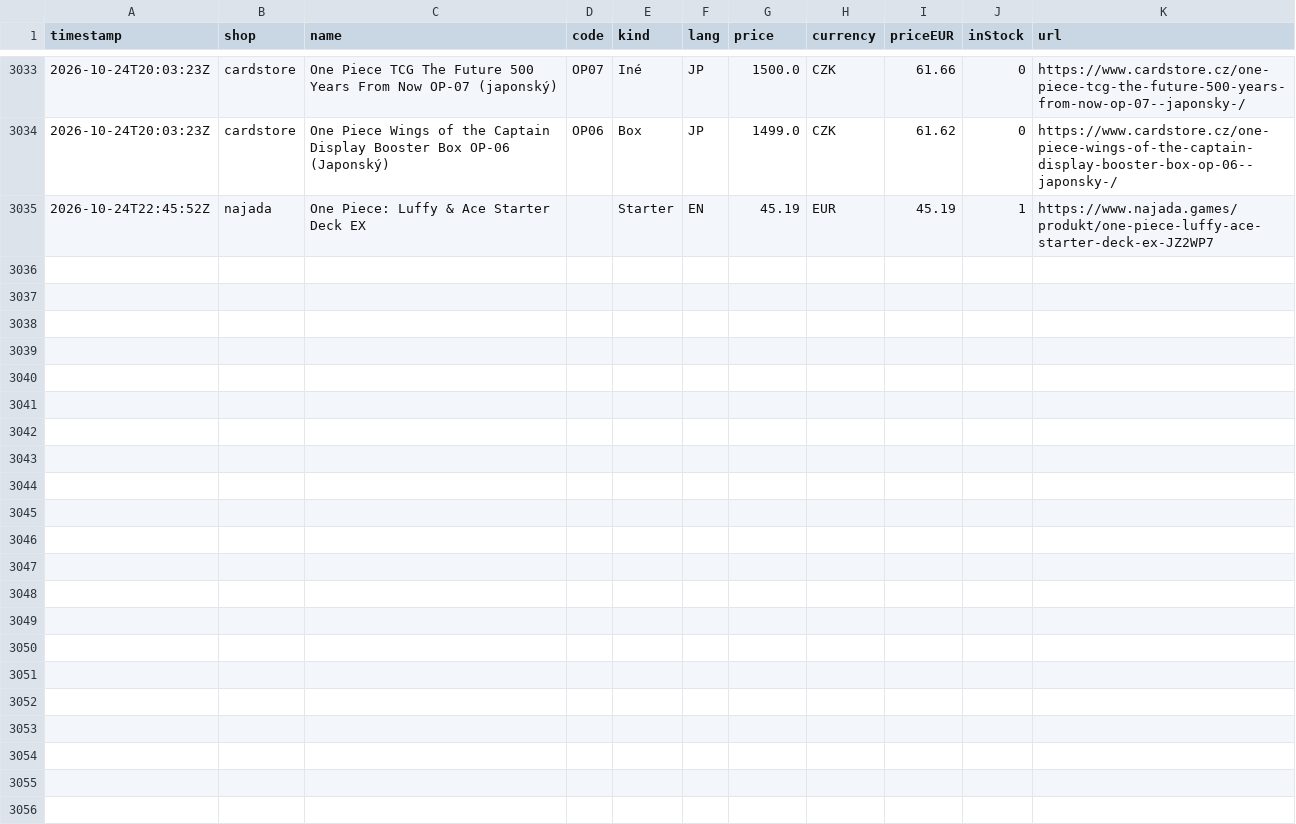
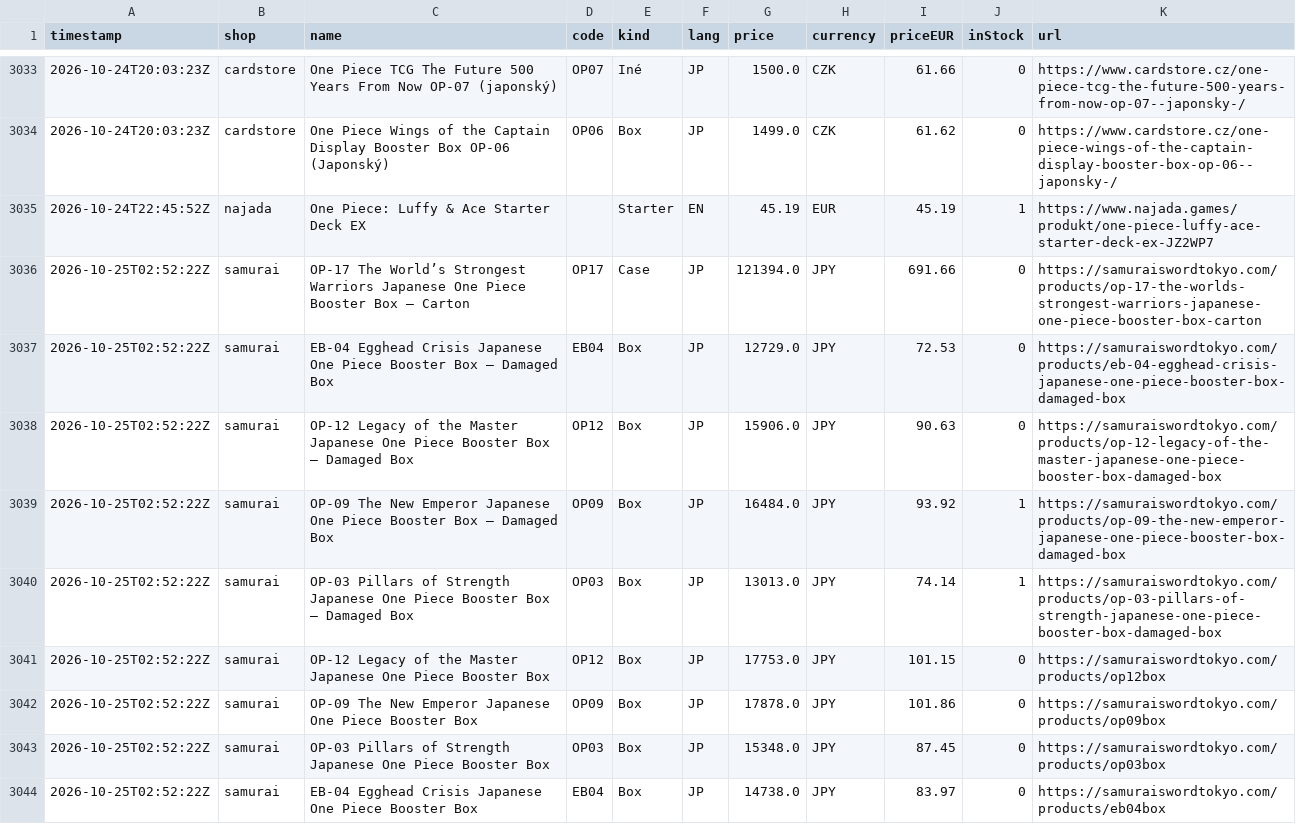
Before and after one commit to factoryofcrazy-coder/onepiece-ceny, a CSV file: data/history.csv, drawn as a sheet; only a part is shown, gaps mark what is left out.

```diff
--- a/data/history.csv
+++ b/data/history.csv
@@ -3035 +3035,10 @@ timestamp,shop,name,code,kind,lang,price,currency,priceEUR,inStock,url
 2026-10-24T22:45:52Z,najada,One Piece: Luffy & Ace Starter Deck EX,,Starter,EN,45.19,EUR,45.19,1,https://www.najada.games/produkt/one-piece-luffy-ace-starter-deck-ex-JZ2WP7
+2026-10-25T02:52:22Z,samurai,OP-17 The World’s Strongest Warriors Japanese One Piece Booster Box – Carton,OP17,Case,JP,121394.0,JPY,691.66,0,https://samuraiswordtokyo.com/products/op-17-the-worlds-strongest-warriors-japanese-one-piece-booster-box-carton
+2026-10-25T02:52:22Z,samurai,EB-04 Egghead Crisis Japanese One Piece Booster Box – Damaged Box,EB04,Box,JP,12729.0,JPY,72.53,0,https://samuraiswordtokyo.com/products/eb-04-egghead-crisis-japanese-one-piece-booster-box-damaged-box
+2026-10-25T02:52:22Z,samurai,OP-12 Legacy of the Master Japanese One Piece Booster Box – Damaged Box,OP12,Box,JP,15906.0,JPY,90.63,0,https://samuraiswordtokyo.com/products/op-12-legacy-of-the-master-japanese-one-piece-booster-box-damaged-box
+2026-10-25T02:52:22Z,samurai,OP-09 The New Emperor Japanese One Piece Booster Box – Damaged Box,OP09,Box,JP,16484.0,JPY,93.92,1,https://samuraiswordtokyo.com/products/op-09-the-new-emperor-japanese-one-piece-booster-box-damaged-box
+2026-10-25T02:52:22Z,samurai,OP-03 Pillars of Strength Japanese One Piece Booster Box – Damaged Box,OP03,Box,JP,13013.0,JPY,74.14,1,https://samuraiswordtokyo.com/products/op-03-pillars-of-strength-japanese-one-piece-booster-box-damaged-box
+2026-10-25T02:52:22Z,samurai,OP-12 Legacy of the Master Japanese One Piece Booster Box,OP12,Box,JP,17753.0,JPY,101.15,0,https://samuraiswordtokyo.com/products/op12box
+2026-10-25T02:52:22Z,samurai,OP-09 The New Emperor Japanese One Piece Booster Box,OP09,Box,JP,17878.0,JPY,101.86,0,https://samuraiswordtokyo.com/products/op09box
+2026-10-25T02:52:22Z,samurai,OP-03 Pillars of Strength Japanese One Piece Booster Box,OP03,Box,JP,15348.0,JPY,87.45,0,https://samuraiswordtokyo.com/products/op03box
+2026-10-25T02:52:22Z,samurai,EB-04 Egghead Crisis Japanese One Piece Booster Box,EB04,Box,JP,14738.0,JPY,83.97,0,https://samuraiswordtokyo.com/products/eb04box
```
Also changed, not shown: 3 other files.
